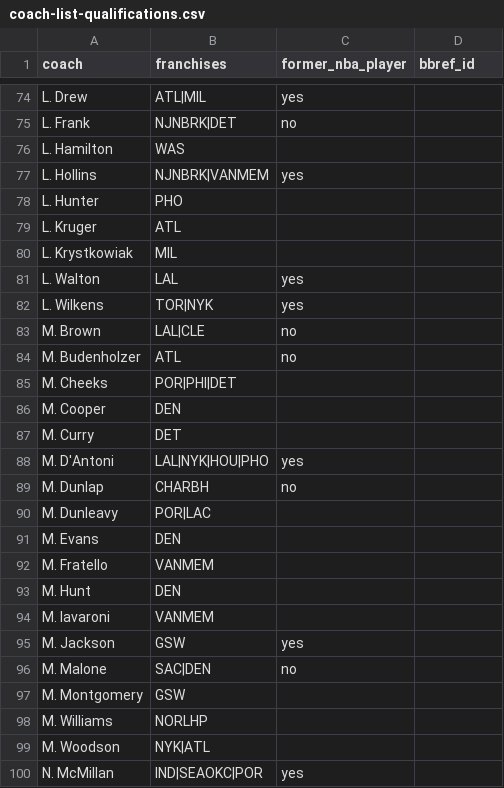
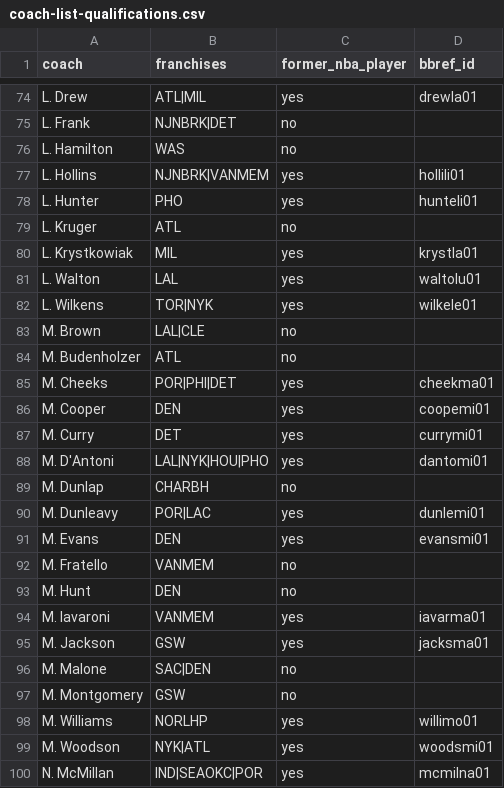
Before and after one commit to ryanvmenezes/coaching-survival, a CSV file: nba/categorized/coach-list-qualifications.csv, drawn as a sheet; only a part is shown, gaps mark what is left out; the diff covers the shown part only; the diff names each change by its address in the sheet, - before the commit and + after, or states it on an @@ line.

```diff
--- a/nba/categorized/coach-list-qualifications.csv
+++ b/nba/categorized/coach-list-qualifications.csv
-D74 (bbref_id): (empty)
+D74 (bbref_id): drewla01
-C76 (former_nba_player): (empty)
+C76 (former_nba_player): no
-D77 (bbref_id): (empty)
+D77 (bbref_id): hollili01
-C78 (former_nba_player): (empty)
+C78 (former_nba_player): yes
-D78 (bbref_id): (empty)
+D78 (bbref_id): hunteli01
-C79 (former_nba_player): (empty)
+C79 (former_nba_player): no
-C80 (former_nba_player): (empty)
+C80 (former_nba_player): yes
-D80 (bbref_id): (empty)
+D80 (bbref_id): krystla01
-D81 (bbref_id): (empty)
+D81 (bbref_id): waltolu01
-D82 (bbref_id): (empty)
+D82 (bbref_id): wilkele01
-C85:C87 (former_nba_player): (empty)
+C85:C87 (former_nba_player): yes
-D85 (bbref_id): (empty)
+D85 (bbref_id): cheekma01
-D86 (bbref_id): (empty)
+D86 (bbref_id): coopemi01
-D87 (bbref_id): (empty)
+D87 (bbref_id): currymi01
-D88 (bbref_id): (empty)
+D88 (bbref_id): dantomi01
-C90:C91 (former_nba_player): (empty)
+C90:C91 (former_nba_player): yes
-D90 (bbref_id): (empty)
+D90 (bbref_id): dunlemi01
-D91 (bbref_id): (empty)
+D91 (bbref_id): evansmi01
-C92:C93 (former_nba_player): (empty)
+C92:C93 (former_nba_player): no
-C94 (former_nba_player): (empty)
+C94 (former_nba_player): yes
-D94 (bbref_id): (empty)
+D94 (bbref_id): iavarma01
-D95 (bbref_id): (empty)
+D95 (bbref_id): jacksma01
-C97 (former_nba_player): (empty)
+C97 (former_nba_player): no
-C98:C99 (former_nba_player): (empty)
+C98:C99 (former_nba_player): yes
-D98 (bbref_id): (empty)
+D98 (bbref_id): willimo01
-D99 (bbref_id): (empty)
+D99 (bbref_id): woodsmi01
-D100 (bbref_id): (empty)
+D100 (bbref_id): mcmilna01
```
Also changed, not shown: 101 edited cells elsewhere in this file, 1 other file.
